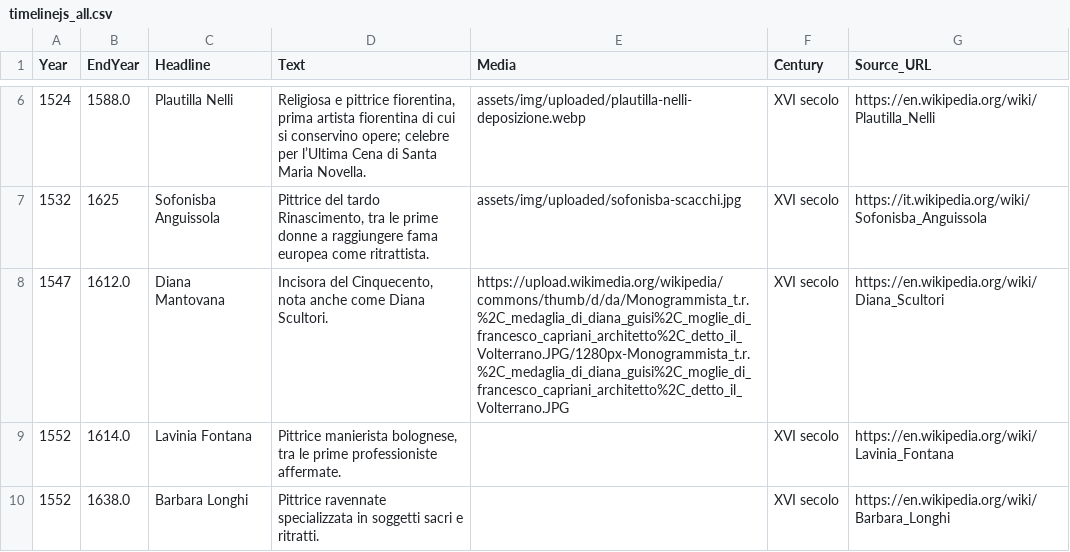
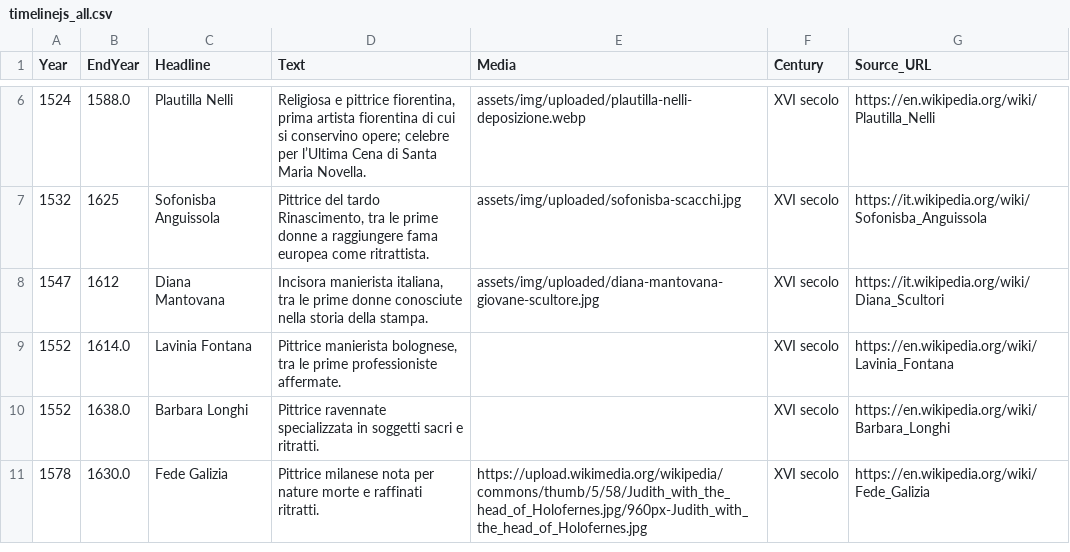
Before and after one commit to marialuciazuccaro-arte/Le-donne-nell-arte, a CSV file: data/timelinejs_all.csv, drawn as a sheet; only a part is shown, gaps mark what is left out; the shorter side is filled out with more unchanged rows.

Commit message:
Add files via upload

```diff
--- a/data/timelinejs_all.csv
+++ b/data/timelinejs_all.csv
@@ -7,3 +7,3 @@
 1532,1625,Sofonisba Anguissola,"Pittrice del tardo Rinascimento, tra le prime donne a raggiungere fama europea come ritrattista.",assets/img/uploaded/sofonisba-scacchi.jpg,XVI secolo,https://it.wikipedia.org/wiki/Sofonisba_Anguissola
-1547,1612.0,Diana Mantovana,"Incisora del Cinquecento, nota anche come Diana Scultori.",https://upload.wikimedia.org/wikipedia/commons/thumb/d/da/Monogrammista_t.r.%2C_medaglia_di_diana_guisi%2C_moglie_di_francesco_capriani_architetto%2C_detto_il_Volterrano.JPG/1280px-Monogrammista_t.r.%2C_medaglia_di_diana_guisi%2C_moglie_di_francesco_capriani_architetto%2C_detto_il_Volterrano.JPG,XVI secolo,https://en.wikipedia.org/wiki/Diana_Scultori
+1547,1612,Diana Mantovana,"Incisora manierista italiana, tra le prime donne conosciute nella storia della stampa.",assets/img/uploaded/diana-mantovana-giovane-scultore.jpg,XVI secolo,https://it.wikipedia.org/wiki/Diana_Scultori
 1552,1614.0,Lavinia Fontana,"Pittrice manierista bolognese, tra le prime professioniste affermate.",,XVI secolo,https://en.wikipedia.org/wiki/Lavinia_Fontana
```
Also changed, not shown: 10 other files.
